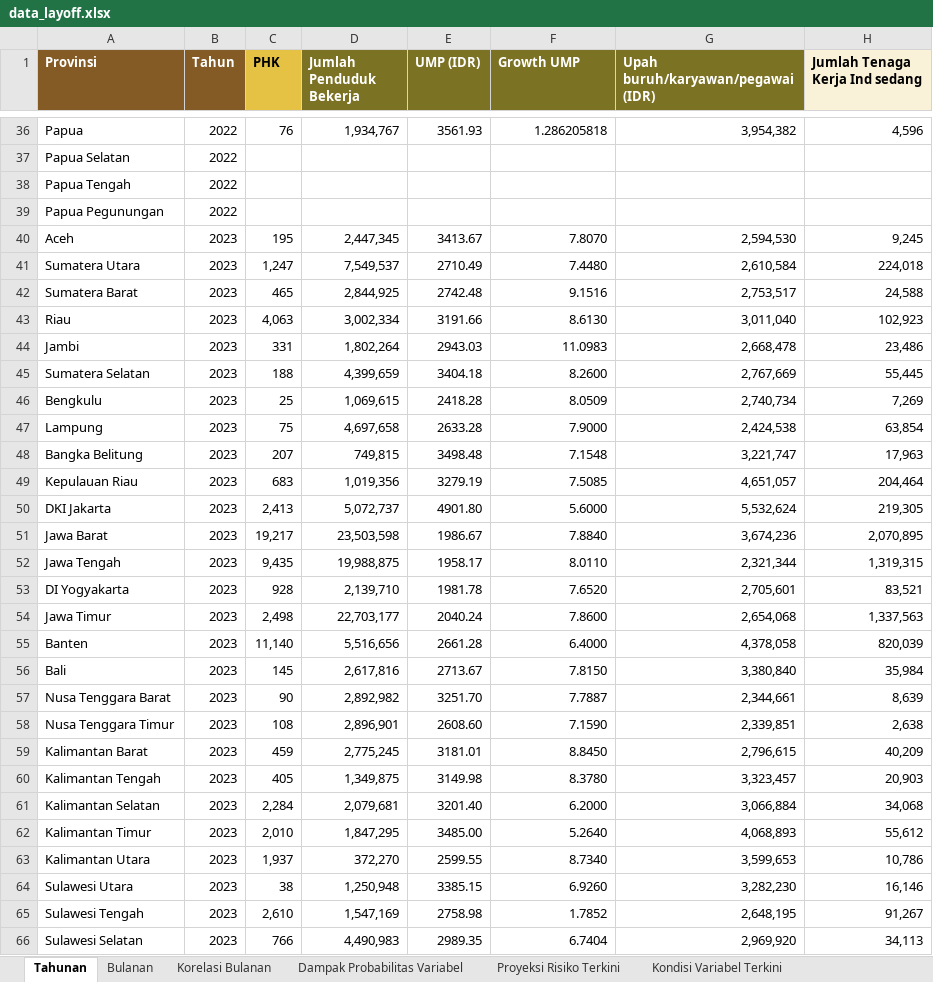
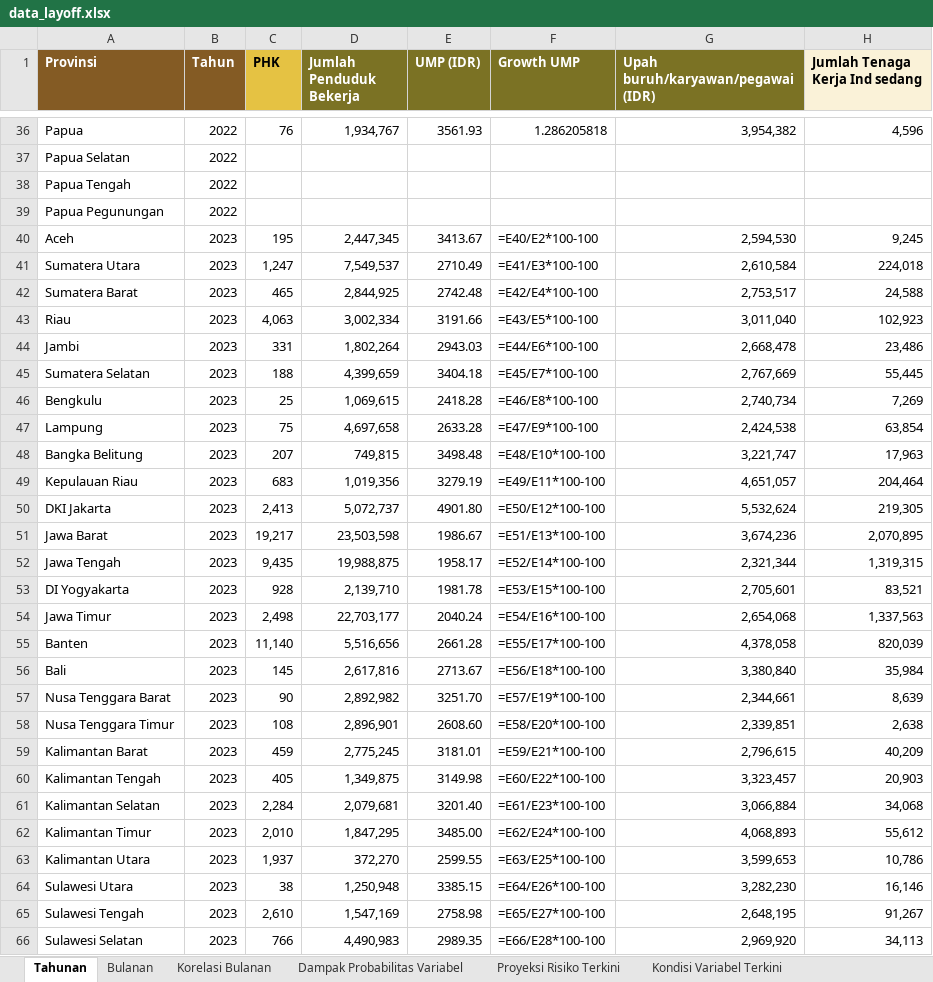
Before and after one commit to den-econ/phk_dashboard, an Excel workbook: model/model_LEI/code/data_layoff.xlsx, sheet Tahunan, drawn as a sheet; only a part is shown, gaps mark what is left out; values as stored, in another font and other column widths than the file's, no borders; formulas without a stored value are shown as written; the diff covers the shown part only; the diff names each change by its address in the sheet, - before the commit and + after, or states it on an @@ line.

```diff
--- a/model/model_LEI/code/data_layoff.xlsx (sheet Tahunan)
+++ b/model/model_LEI/code/data_layoff.xlsx (sheet Tahunan)
-F40 (Growth UMP): 7.8070
+F40 (Growth UMP): =E40/E2*100-100
-F41 (Growth UMP): 7.4480
+F41 (Growth UMP): =E41/E3*100-100
-F42 (Growth UMP): 9.1516
+F42 (Growth UMP): =E42/E4*100-100
-F43 (Growth UMP): 8.6130
+F43 (Growth UMP): =E43/E5*100-100
-F44 (Growth UMP): 11.0983
+F44 (Growth UMP): =E44/E6*100-100
-F45 (Growth UMP): 8.2600
+F45 (Growth UMP): =E45/E7*100-100
-F46 (Growth UMP): 8.0509
+F46 (Growth UMP): =E46/E8*100-100
-F47 (Growth UMP): 7.9000
+F47 (Growth UMP): =E47/E9*100-100
-F48 (Growth UMP): 7.1548
+F48 (Growth UMP): =E48/E10*100-100
-F49 (Growth UMP): 7.5085
+F49 (Growth UMP): =E49/E11*100-100
-F50 (Growth UMP): 5.6000
+F50 (Growth UMP): =E50/E12*100-100
-F51 (Growth UMP): 7.8840
+F51 (Growth UMP): =E51/E13*100-100
-F52 (Growth UMP): 8.0110
+F52 (Growth UMP): =E52/E14*100-100
-F53 (Growth UMP): 7.6520
+F53 (Growth UMP): =E53/E15*100-100
-F54 (Growth UMP): 7.8600
+F54 (Growth UMP): =E54/E16*100-100
-F55 (Growth UMP): 6.4000
+F55 (Growth UMP): =E55/E17*100-100
-F56 (Growth UMP): 7.8150
+F56 (Growth UMP): =E56/E18*100-100
-F57 (Growth UMP): 7.7887
+F57 (Growth UMP): =E57/E19*100-100
-F58 (Growth UMP): 7.1590
+F58 (Growth UMP): =E58/E20*100-100
-F59 (Growth UMP): 8.8450
+F59 (Growth UMP): =E59/E21*100-100
-F60 (Growth UMP): 8.3780
+F60 (Growth UMP): =E60/E22*100-100
-F61 (Growth UMP): 6.2000
+F61 (Growth UMP): =E61/E23*100-100
-F62 (Growth UMP): 5.2640
+F62 (Growth UMP): =E62/E24*100-100
-F63 (Growth UMP): 8.7340
+F63 (Growth UMP): =E63/E25*100-100
-F64 (Growth UMP): 6.9260
+F64 (Growth UMP): =E64/E26*100-100
-F65 (Growth UMP): 1.7852
+F65 (Growth UMP): =E65/E27*100-100
-F66 (Growth UMP): 6.7404
+F66 (Growth UMP): =E66/E28*100-100
```
Also changed, not shown: 83 edited cells elsewhere in this sheet, sheet Bulanan, sheet Korelasi Bulanan, charts or pictures, model/model_LEI/code/Komposit_LEI_Ketenagakerjaan.xlsx, model/model_LEI/data/Komposit_LEI_Ketenagakerjaan.xlsx, 8 other files.
